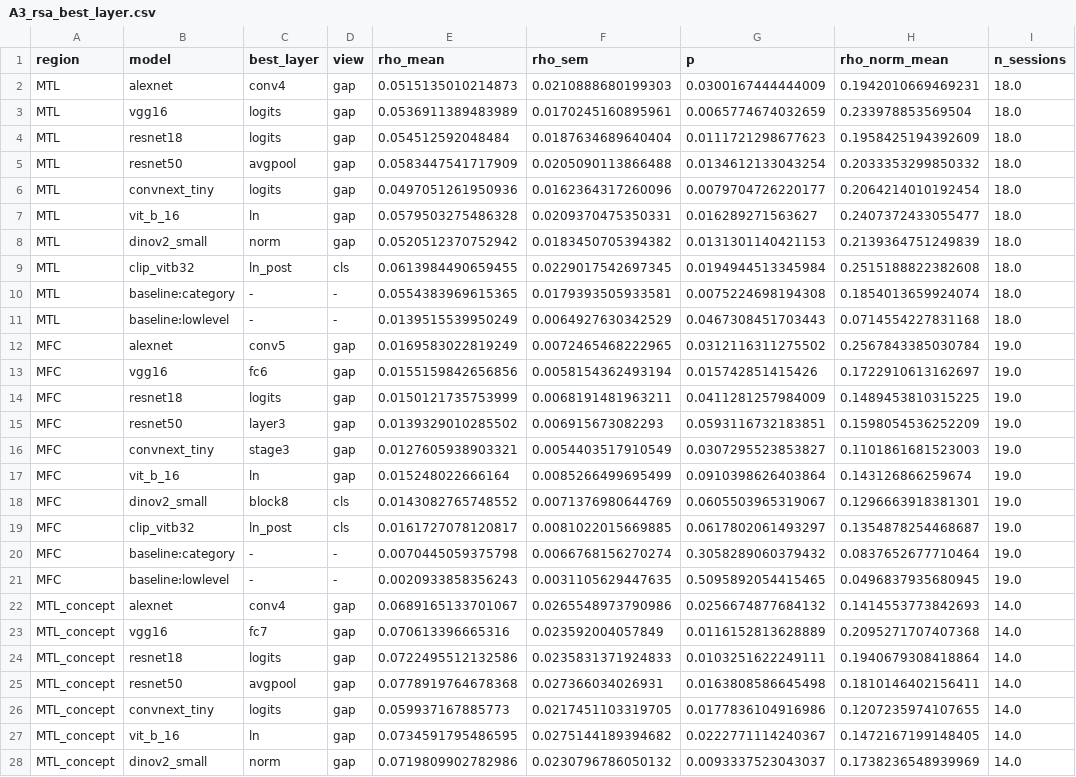
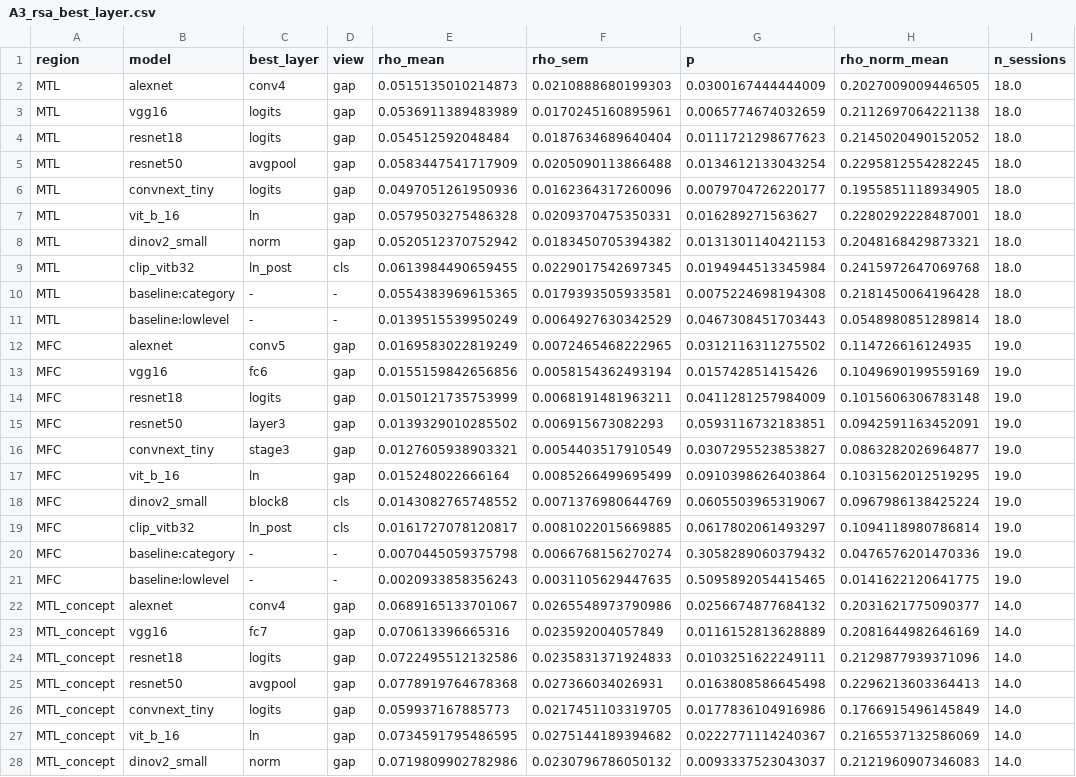
Before and after one commit to sunkalpchandra/memoranda, a CSV file: results/tables/A3_rsa_best_layer.csv, drawn as a sheet; only a part is shown; the diff covers the shown part only; the diff names each change by its address in the sheet, - before the commit and + after, or states it on an @@ line.

```diff
--- a/results/tables/A3_rsa_best_layer.csv
+++ b/results/tables/A3_rsa_best_layer.csv
-H2 (rho_norm_mean): 0.1942010669469231
+H2 (rho_norm_mean): 0.2027009009446505
-H3 (rho_norm_mean): 0.233978853569504
+H3 (rho_norm_mean): 0.2112697064221138
-H4 (rho_norm_mean): 0.1958425194392609
+H4 (rho_norm_mean): 0.2145020490152052
-H5 (rho_norm_mean): 0.2033353299850332
+H5 (rho_norm_mean): 0.2295812554282245
-H6 (rho_norm_mean): 0.2064214010192454
+H6 (rho_norm_mean): 0.1955851118934905
-H7 (rho_norm_mean): 0.2407372433055477
+H7 (rho_norm_mean): 0.2280292228487001
-H8 (rho_norm_mean): 0.2139364751249839
+H8 (rho_norm_mean): 0.2048168429873321
-H9 (rho_norm_mean): 0.2515188822382608
+H9 (rho_norm_mean): 0.2415972647069768
-H10 (rho_norm_mean): 0.1854013659924074
+H10 (rho_norm_mean): 0.2181450064196428
-H11 (rho_norm_mean): 0.0714554227831168
+H11 (rho_norm_mean): 0.0548980851289814
-H12 (rho_norm_mean): 0.2567843385030784
+H12 (rho_norm_mean): 0.114726616124935
-H13 (rho_norm_mean): 0.1722910613162697
+H13 (rho_norm_mean): 0.1049690199559169
-H14 (rho_norm_mean): 0.1489453810315225
+H14 (rho_norm_mean): 0.1015606306783148
-H15 (rho_norm_mean): 0.1598054536252209
+H15 (rho_norm_mean): 0.0942591163452091
-H16 (rho_norm_mean): 0.1101861681523003
+H16 (rho_norm_mean): 0.0863282026964877
-H17 (rho_norm_mean): 0.143126866259674
+H17 (rho_norm_mean): 0.1031562012519295
-H18 (rho_norm_mean): 0.1296663918381301
+H18 (rho_norm_mean): 0.0967986138425224
-H19 (rho_norm_mean): 0.1354878254468687
+H19 (rho_norm_mean): 0.1094118980786814
-H20 (rho_norm_mean): 0.0837652677710464
+H20 (rho_norm_mean): 0.0476576201470336
-H21 (rho_norm_mean): 0.0496837935680945
+H21 (rho_norm_mean): 0.0141622120641775
-H22 (rho_norm_mean): 0.1414553773842693
+H22 (rho_norm_mean): 0.2031621775090377
-H23 (rho_norm_mean): 0.2095271707407368
+H23 (rho_norm_mean): 0.2081644982646169
-H24 (rho_norm_mean): 0.1940679308418864
+H24 (rho_norm_mean): 0.2129877939371096
-H25 (rho_norm_mean): 0.1810146402156411
+H25 (rho_norm_mean): 0.2296213603364413
-H26 (rho_norm_mean): 0.1207235974107655
+H26 (rho_norm_mean): 0.1766915496145849
-H27 (rho_norm_mean): 0.1472167199148405
+H27 (rho_norm_mean): 0.2165537132586069
-H28 (rho_norm_mean): 0.1738236548939969
+H28 (rho_norm_mean): 0.2121960907346083
```
Also changed, not shown: 23 edited cells elsewhere in this file, results/tables/A3_rsa_reliability.csv, 4 other files.
